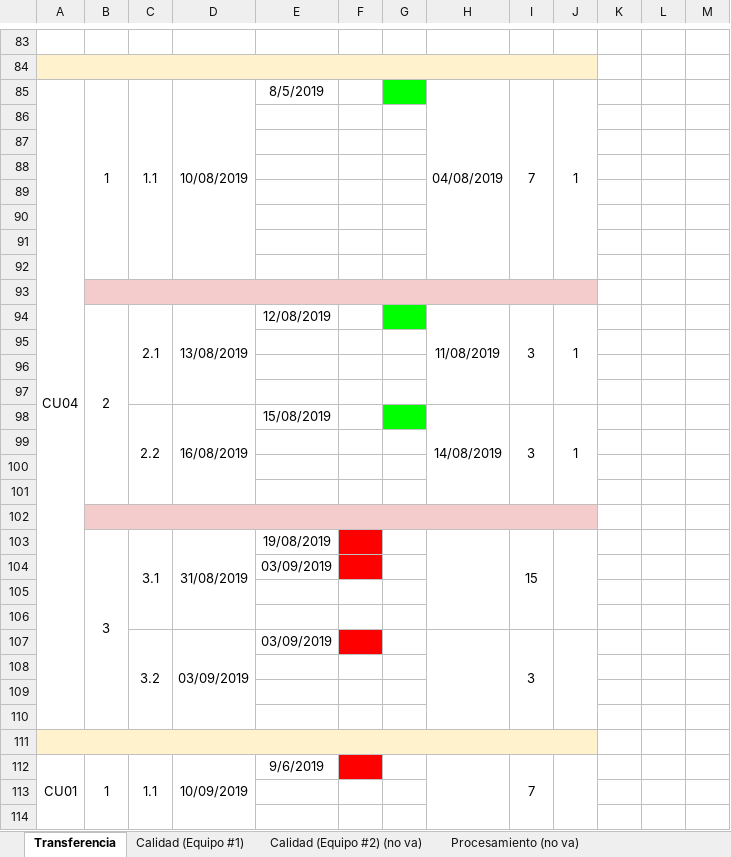
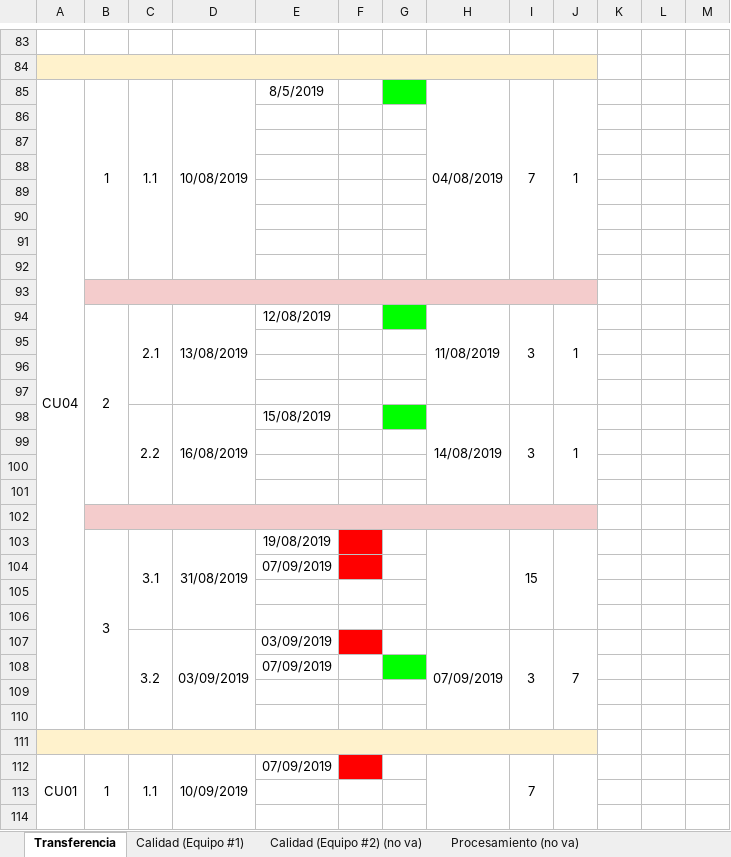
Before and after one commit to cristianpazu/Proyecto-Sanambiente, an Excel workbook: Documentos para el proyecto de Sanambiente/Registro de estado de progreso.xlsx, sheet Transferencia, drawn as a sheet; only a part is shown, gaps mark what is left out; values as stored, in another font and other column widths than the file's, no borders; charts and pictures not drawn; removed rows and columns are numbered as before the commit, all else as after; the diff covers the shown part only; the diff names each change by its address in the sheet, - before the commit and + after, or states it on an @@ line.

```diff
--- a/Documentos para el proyecto de Sanambiente/Registro de estado de progreso.xlsx (sheet Transferencia)
+++ b/Documentos para el proyecto de Sanambiente/Registro de estado de progreso.xlsx (sheet Transferencia)
-A85:A110 merged
+A85:A110 merged
-B103:B110 merged
+B103:B110 merged
-E104: 03/09/2019
+E104: 07/09/2019
-C107:C110 merged
+C107:C110 merged
-D107:D110 merged
+D107:D110 merged
-H107: (empty)
+H107: 07/09/2019
-H107:H110 merged
+H107:H110 merged
-I107:I110 merged
+I107:I110 merged
-J107: (empty)
+J107: 7
-J107:J110 merged
+J107:J110 merged
+row 108:  |  |  |  | 07/09/2019
-A111:J111 fill: none
+A111:J111 fill: #FFF2CC
+A111:J111 merged
-row 111: (empty)
-E112: 9/6/2019
+E112: 07/09/2019
```
Also changed, not shown: 1 added row, 1 removed row and 3 edited cells elsewhere in this sheet, sheet Calidad (Equipo #1).
